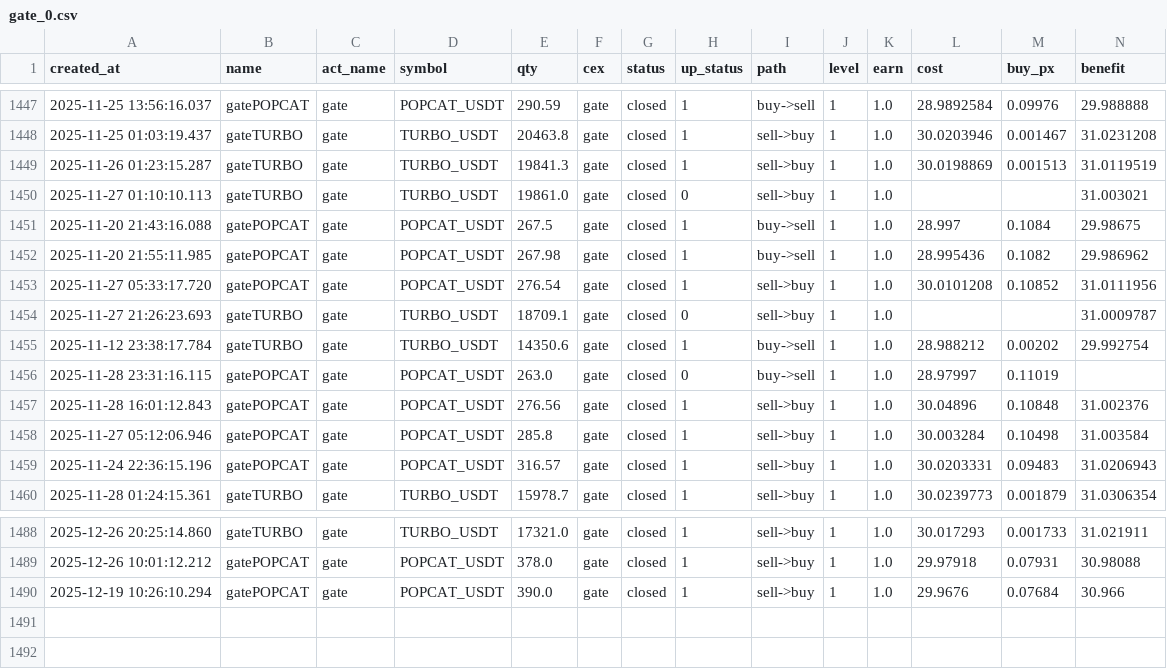
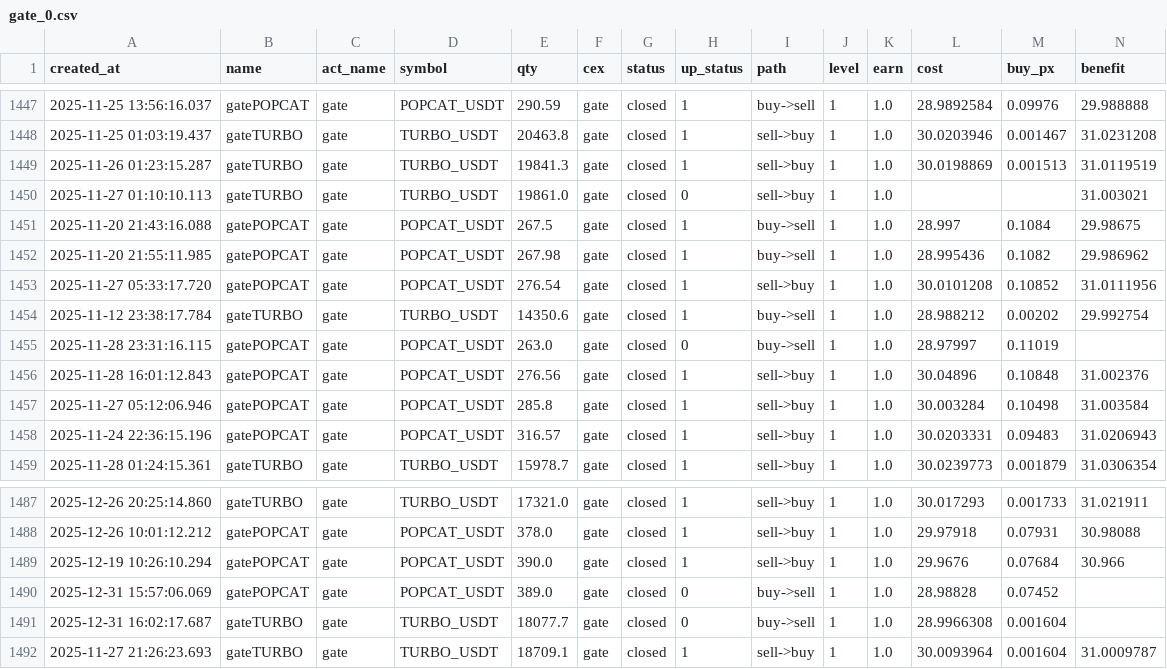
Before and after one commit to meme2046/data, a CSV file: gate_0.csv, drawn as a sheet; only a part is shown, gaps mark what is left out; removed rows and columns are numbered as before the commit, all else as after; rows hold the shown columns only; the diff names each change by its address in the sheet, - before the commit and + after, or states it on an @@ line.

```diff
--- a/gate_0.csv
+++ b/gate_0.csv
-row 1454: 2025-11-27 21:26:23.693 | gateTURBO | gate | TURBO_USDT | 18709.1 | gate | closed | 0 | sell->buy | 1 | 1.0 |  |  | 31.0009787
+row 1490: 2025-12-31 15:57:06.069 | gatePOPCAT | gate | POPCAT_USDT | 389.0 | gate | closed | 0 | buy->sell | 1 | 1.0 | 28.98828 | 0.07452
+row 1491: 2025-12-31 16:02:17.687 | gateTURBO | gate | TURBO_USDT | 18077.7 | gate | closed | 0 | buy->sell | 1 | 1.0 | 28.9966308 | 0.001604
+row 1492: 2025-11-27 21:26:23.693 | gateTURBO | gate | TURBO_USDT | 18709.1 | gate | closed | 1 | sell->buy | 1 | 1.0 | 30.0093964 | 0.001604 | 31.0009787
```
Also changed, not shown: 1 other file.
